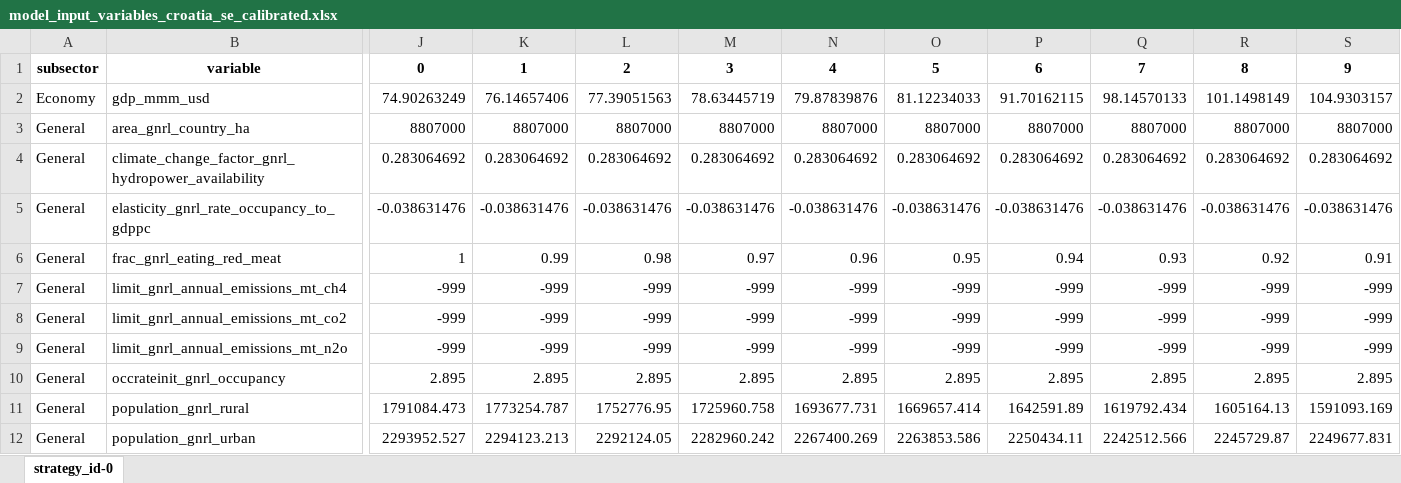
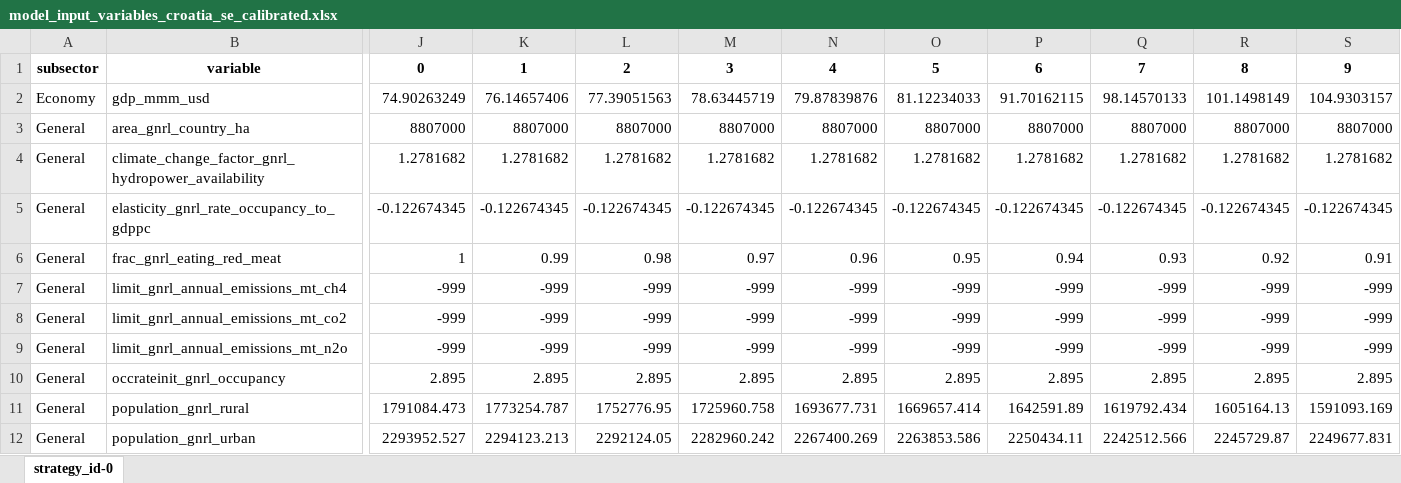
Before and after one commit to JuanRobledo12/lhp_ssp_sampling, an Excel workbook: output/ssp/templates/calibrated/croatia/model_input_variables_croatia_se_calibrated.xlsx, sheet strategy_id-0, drawn as a sheet; only a part is shown, gaps mark what is left out; values as stored, in another font and other column widths than the file's, no borders; the diff covers the shown part only; the diff names each change by its address in the sheet, - before the commit and + after, or states it on an @@ line.

```diff
--- a/output/ssp/templates/calibrated/croatia/model_input_variables_croatia_se_calibrated.xlsx (sheet strategy_id-0)
+++ b/output/ssp/templates/calibrated/croatia/model_input_variables_croatia_se_calibrated.xlsx (sheet strategy_id-0)
-J4: 0.283064692
+J4: 1.2781682
-K4: 0.283064692
+K4: 1.2781682
-L4: 0.283064692
+L4: 1.2781682
-M4: 0.283064692
+M4: 1.2781682
-N4: 0.283064692
+N4: 1.2781682
-O4: 0.283064692
+O4: 1.2781682
-P4: 0.283064692
+P4: 1.2781682
-Q4: 0.283064692
+Q4: 1.2781682
-R4: 0.283064692
+R4: 1.2781682
-S4: 0.283064692
+S4: 1.2781682
-J5: -0.038631476
+J5: -0.122674345
-K5: -0.038631476
+K5: -0.122674345
-L5: -0.038631476
+L5: -0.122674345
-M5: -0.038631476
+M5: -0.122674345
-N5: -0.038631476
+N5: -0.122674345
-O5: -0.038631476
+O5: -0.122674345
-P5: -0.038631476
+P5: -0.122674345
-Q5: -0.038631476
+Q5: -0.122674345
-R5: -0.038631476
+R5: -0.122674345
-S5: -0.038631476
+S5: -0.122674345
```
Also changed, not shown: 52 edited cells elsewhere in this sheet, output/ssp/templates/calibrated/croatia/model_input_variables_croatia_af_calibrated.xlsx, output/ssp/templates/calibrated/croatia/model_input_variables_croatia_ce_calibrated.xlsx, 4 other files.
